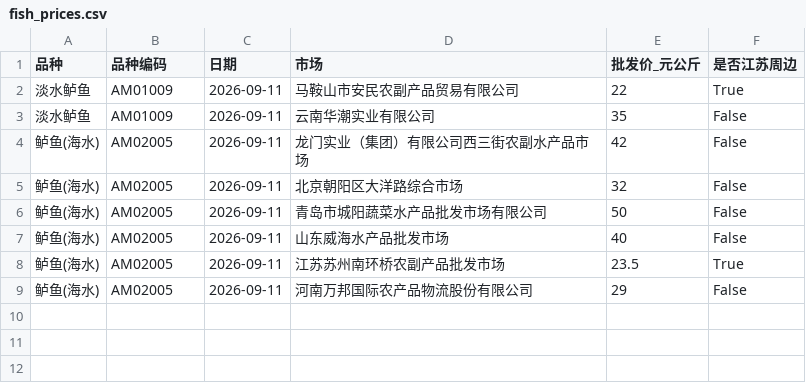
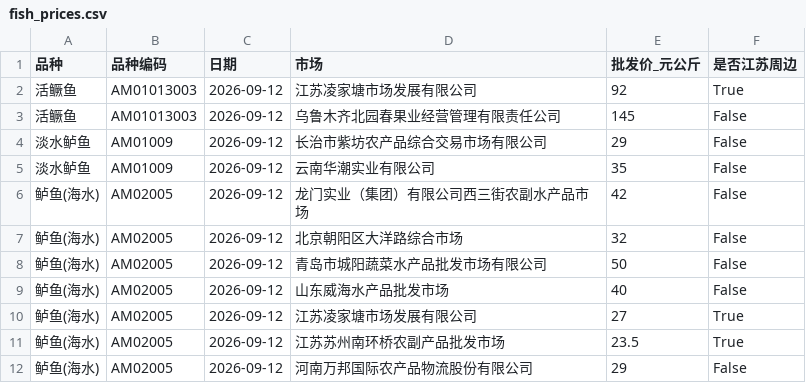
Before and after one commit to wgp168/fish-price-dashboard, a CSV file: fish_prices.csv, drawn as a sheet.

```diff
--- a/fish_prices.csv
+++ b/fish_prices.csv
@@ -1,9 +1,12 @@
 品种,品种编码,日期,市场,批发价_元公斤,是否江苏周边
-淡水鲈鱼,AM01009,2026-09-11,马鞍山市安民农副产品贸易有限公司,22,True
-淡水鲈鱼,AM01009,2026-09-11,云南华潮实业有限公司,35,False
-鲈鱼(海水),AM02005,2026-09-11,龙门实业（集团）有限公司西三街农副水产品市场,42,False
-鲈鱼(海水),AM02005,2026-09-11,北京朝阳区大洋路综合市场,32,False
-鲈鱼(海水),AM02005,2026-09-11,青岛市城阳蔬菜水产品批发市场有限公司,50,False
-鲈鱼(海水),AM02005,2026-09-11,山东威海水产品批发市场,40,False
-鲈鱼(海水),AM02005,2026-09-11,江苏苏州南环桥农副产品批发市场,23.5,True
-鲈鱼(海水),AM02005,2026-09-11,河南万邦国际农产品物流股份有限公司,29,False
+活鳜鱼,AM01013003,2026-09-12,江苏凌家塘市场发展有限公司,92,True
+活鳜鱼,AM01013003,2026-09-12,乌鲁木齐北园春果业经营管理有限责任公司,145,False
+淡水鲈鱼,AM01009,2026-09-12,长治市紫坊农产品综合交易市场有限公司,29,False
+淡水鲈鱼,AM01009,2026-09-12,云南华潮实业有限公司,35,False
+鲈鱼(海水),AM02005,2026-09-12,龙门实业（集团）有限公司西三街农副水产品市场,42,False
+鲈鱼(海水),AM02005,2026-09-12,北京朝阳区大洋路综合市场,32,False
+鲈鱼(海水),AM02005,2026-09-12,青岛市城阳蔬菜水产品批发市场有限公司,50,False
+鲈鱼(海水),AM02005,2026-09-12,山东威海水产品批发市场,40,False
+鲈鱼(海水),AM02005,2026-09-12,江苏凌家塘市场发展有限公司,27,True
+鲈鱼(海水),AM02005,2026-09-12,江苏苏州南环桥农副产品批发市场,23.5,True
+鲈鱼(海水),AM02005,2026-09-12,河南万邦国际农产品物流股份有限公司,29,False
```
Also changed, not shown: fish_prices_history.csv, public_fish_prices.csv, 5 other files.
